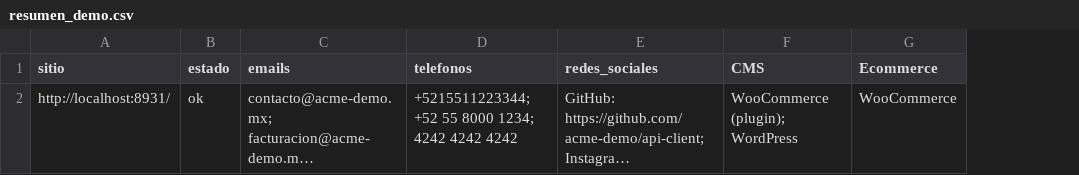
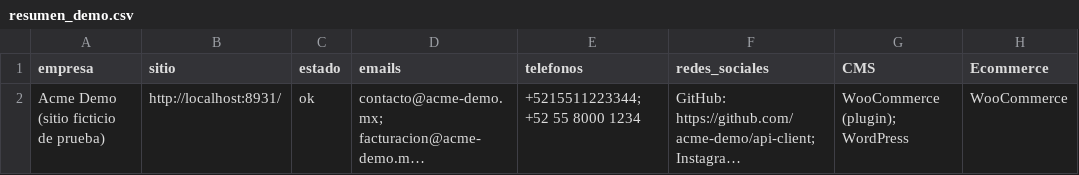
Before and after one commit to Bryanzg/script-para-extarer-informacion-web, a CSV file: ejemplos/resumen_demo.csv, drawn as a sheet; only a part is shown; long unchanged cells end in …; addresses are those after the commit; the diff names each change by its address in the sheet, - before the commit and + after, or states it on an @@ line.

Commit message:
Soporte de entrada CSV/TSV para la lista de empresas
- cargar_lugares(): autodetección de delimitador (, ; tab |), de la columna
  de URLs (por nombre o por contenido) y de la columna de nombre de empresa
- el nombre de empresa fluye al JSON, al resumen.csv y al título del HTML
- acepta localhost/IPs como URL (pruebas en entornos internos)
- anti-falsos-positivos en teléfonos: descarta coincidencias pegadas a
  secuencias numéricas largas (tarjetas, CLABE)
- README/empresas.txt actualizados; ejemplos regenerados con empresa

Co-authored-by: arena-agent <297053741+arena-agent@users.noreply.github.com>

```diff
--- a/ejemplos/resumen_demo.csv
+++ b/ejemplos/resumen_demo.csv
+column A (empresa), row 2: Acme Demo (sitio ficticio de prueba)
-E2 (telefonos): +5215511223344; +52 55 8000 1234; 4242 4242 4242
+E2 (telefonos): +5215511223344; +52 55 8000 1234
```
Also changed, not shown: 6 other files.
